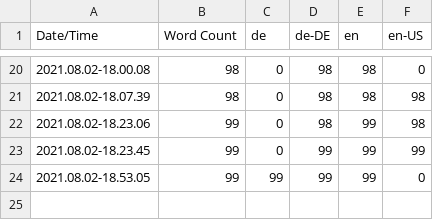
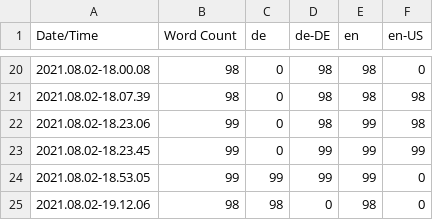
Before and after one commit to Tylrin/GameFramework, a CSV file: Content/Localization/Game/Game.csv, drawn as a sheet; only a part is shown, gaps mark what is left out; the diff names each change by its address in the sheet, - before the commit and + after, or states it on an @@ line.

```diff
--- a/Content/Localization/Game/Game.csv
+++ b/Content/Localization/Game/Game.csv
+row 25: 2021.08.02-19.12.06 | 98 | 98 | 0 | 98 | 0
```
Also changed, not shown: 6 other files.
